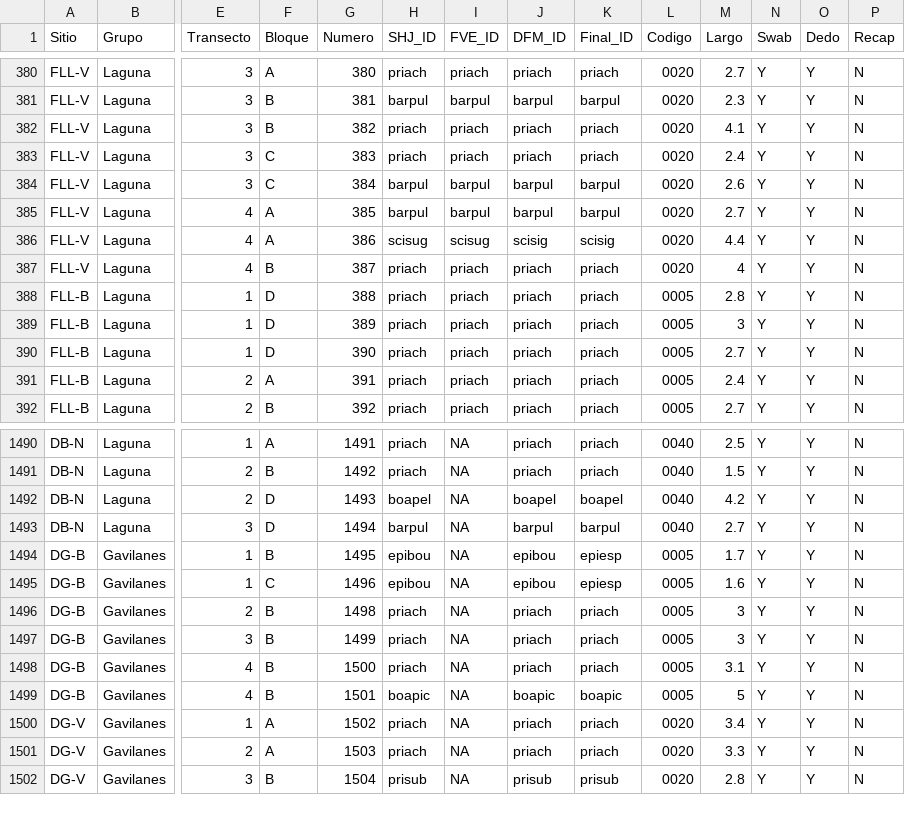
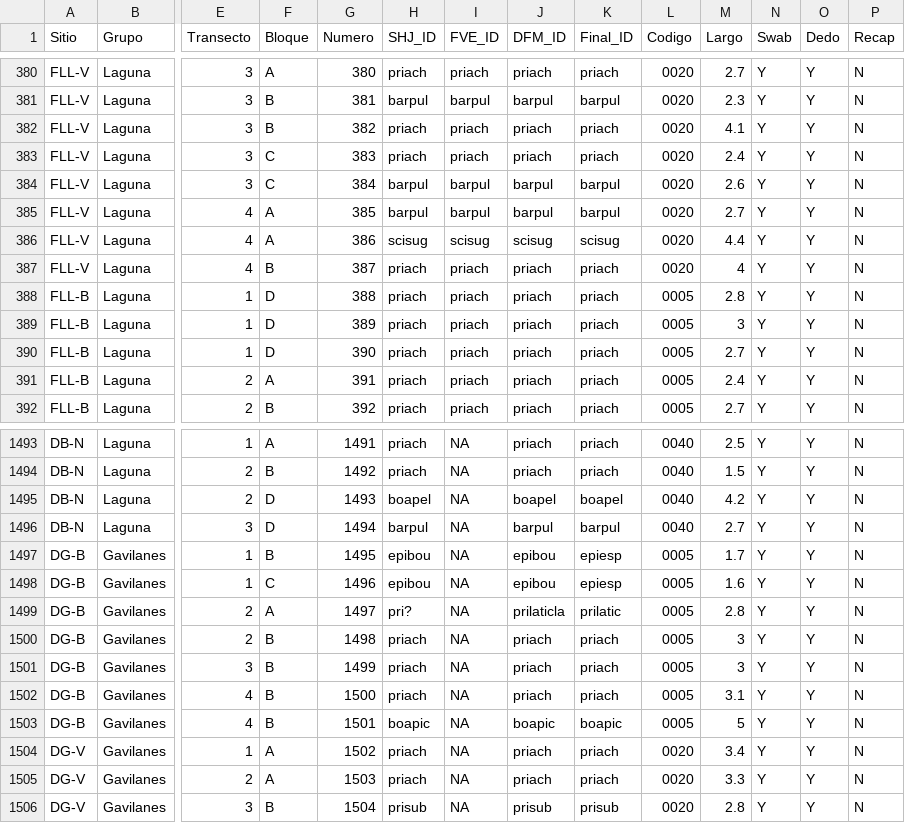
Before and after one commit to sholdenjones/cacao_ranas, a CSV file: data/processed_data/new_processed.csv, drawn as a sheet; only a part is shown, gaps mark what is left out; rows hold the shown columns only; the diff covers the shown part only; the diff names each change by its address in the sheet, - before the commit and + after, or states it on an @@ line.

```diff
--- a/data/processed_data/new_processed.csv
+++ b/data/processed_data/new_processed.csv
-J386 (DFM_ID): scisig
+J386 (DFM_ID): scisug
-K386 (Final_ID): scisig
+K386 (Final_ID): scisug
+row 1499: DG-B | Gavilanes | 2 | A | 1497 | pri? | NA | prilaticla | prilatic | 0005 | 2.8 | Y | Y | N
```
Also changed, not shown: 8 added rows elsewhere in this file, data/processed_data/ranas_processed.csv, 7 other files.
